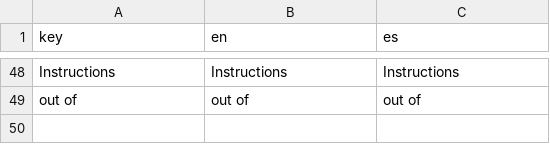
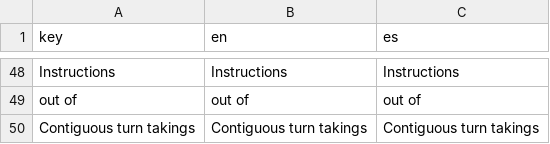
Before and after one commit to aktionsart/interactionalDiscourseLab, a CSV file: data-raw/dictionary.csv, drawn as a sheet; only a part is shown, gaps mark what is left out; the diff names each change by its address in the sheet, - before the commit and + after, or states it on an @@ line.

```diff
--- a/data-raw/dictionary.csv
+++ b/data-raw/dictionary.csv
+row 50: Contiguous turn takings | Contiguous turn takings | Contiguous turn takings
```
Also changed, not shown: 2 other files.
